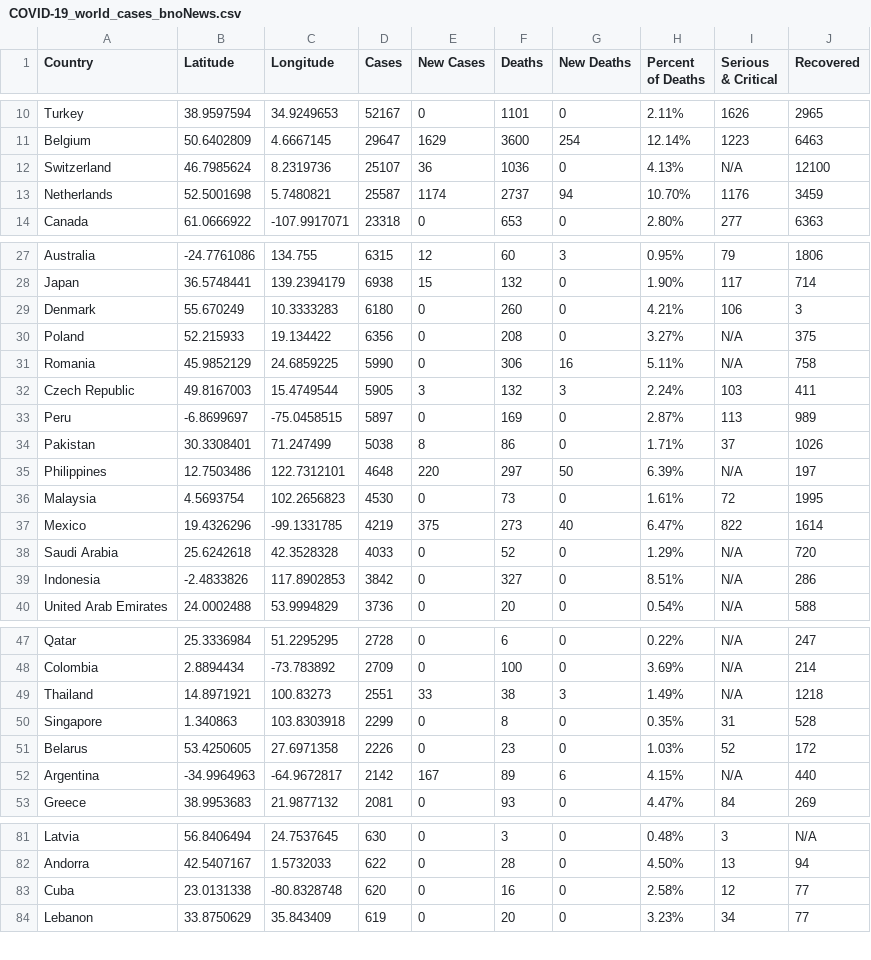
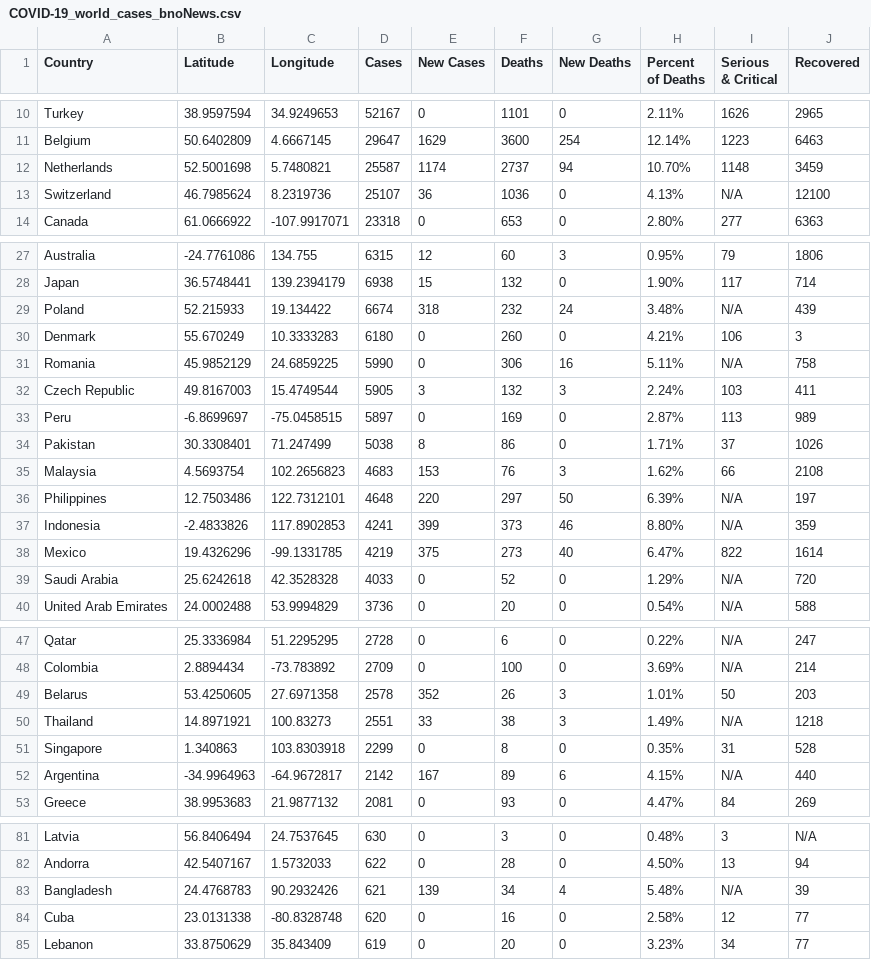
Before and after one commit to ThanatoSohne/COVID-19-Outbreak-Visualization-Tool, a CSV file: Web Scrapers/COVID-19_world_cases_bnoNews.csv, drawn as a sheet; only a part is shown, gaps mark what is left out; the diff covers the shown part only.

Commit message:
Update COVID-19_world_cases_bnoNews.csv

```diff
--- a/Web Scrapers/COVID-19_world_cases_bnoNews.csv
+++ b/Web Scrapers/COVID-19_world_cases_bnoNews.csv
@@ -11,4 +11,4 @@ Turkey, 38.9597594, 34.9249653, 52167, 0, 1101, 0, 2.11%, 1626, 2965
 Belgium, 50.6402809, 4.6667145, 29647, 1629, 3600, 254, 12.14%, 1223, 6463
+Netherlands, 52.5001698, 5.7480821, 25587, 1174, 2737, 94, 10.70%, 1148, 3459
 Switzerland, 46.7985624, 8.2319736, 25107, 36, 1036, 0, 4.13%, N/A, 12100
-Netherlands, 52.5001698, 5.7480821, 25587, 1174, 2737, 94, 10.70%, 1176, 3459
 Canada, 61.0666922, -107.9917071, 23318, 0, 653, 0, 2.80%, 277, 6363
@@ -28,4 +28,4 @@ Australia, -24.7761086, 134.755, 6315, 12, 60, 3, 0.95%, 79, 1806
 Japan, 36.5748441, 139.2394179, 6938, 15, 132, 0, 1.90%, 117, 714
+Poland, 52.215933, 19.134422, 6674, 318, 232, 24, 3.48%, N/A, 439
 Denmark, 55.670249, 10.3333283, 6180, 0, 260, 0, 4.21%, 106, 3
-Poland, 52.215933, 19.134422, 6356, 0, 208, 0, 3.27%, N/A, 375
 Romania, 45.9852129, 24.6859225, 5990, 0, 306, 16, 5.11%, N/A, 758
@@ -34,7 +34,7 @@ Peru, -6.8699697, -75.0458515, 5897, 0, 169, 0, 2.87%, 113, 989
 Pakistan, 30.3308401, 71.247499, 5038, 8, 86, 0, 1.71%, 37, 1026
+Malaysia, 4.5693754, 102.2656823, 4683, 153, 76, 3, 1.62%, 66, 2108
 Philippines, 12.7503486, 122.7312101, 4648, 220, 297, 50, 6.39%, N/A, 197
-Malaysia, 4.5693754, 102.2656823, 4530, 0, 73, 0, 1.61%, 72, 1995
+Indonesia, -2.4833826, 117.8902853, 4241, 399, 373, 46, 8.80%, N/A, 359
 Mexico, 19.4326296, -99.1331785, 4219, 375, 273, 40, 6.47%, 822, 1614
 Saudi Arabia, 25.6242618, 42.3528328, 4033, 0, 52, 0, 1.29%, N/A, 720
-Indonesia, -2.4833826, 117.8902853, 3842, 0, 327, 0, 8.51%, N/A, 286
 United Arab Emirates, 24.0002488, 53.9994829, 3736, 0, 20, 0, 0.54%, N/A, 588
@@ -48,5 +48,5 @@ Qatar, 25.3336984, 51.2295295, 2728, 0, 6, 0, 0.22%, N/A, 247
 Colombia, 2.8894434, -73.783892, 2709, 0, 100, 0, 3.69%, N/A, 214
+Belarus, 53.4250605, 27.6971358, 2578, 352, 26, 3, 1.01%, 50, 203
 Thailand, 14.8971921, 100.83273, 2551, 33, 38, 3, 1.49%, N/A, 1218
 Singapore, 1.340863, 103.8303918, 2299, 0, 8, 0, 0.35%, 31, 528
-Belarus, 53.4250605, 27.6971358, 2226, 0, 23, 0, 1.03%, 52, 172
 Argentina, -34.9964963, -64.9672817, 2142, 167, 89, 6, 4.15%, N/A, 440
@@ -82,2 +82,3 @@ Latvia, 56.8406494, 24.7537645, 630, 0, 3, 0, 0.48%, 3, N/A
 Andorra, 42.5407167, 1.5732033, 622, 0, 28, 0, 4.50%, 13, 94
+Bangladesh, 24.4768783, 90.2932426, 621, 139, 34, 4, 5.48%, N/A, 39
 Cuba, 23.0131338, -80.8328748, 620, 0, 16, 0, 2.58%, 12, 77
```
Also changed, not shown: 1 removed row and 15 edited cells elsewhere in this file.
